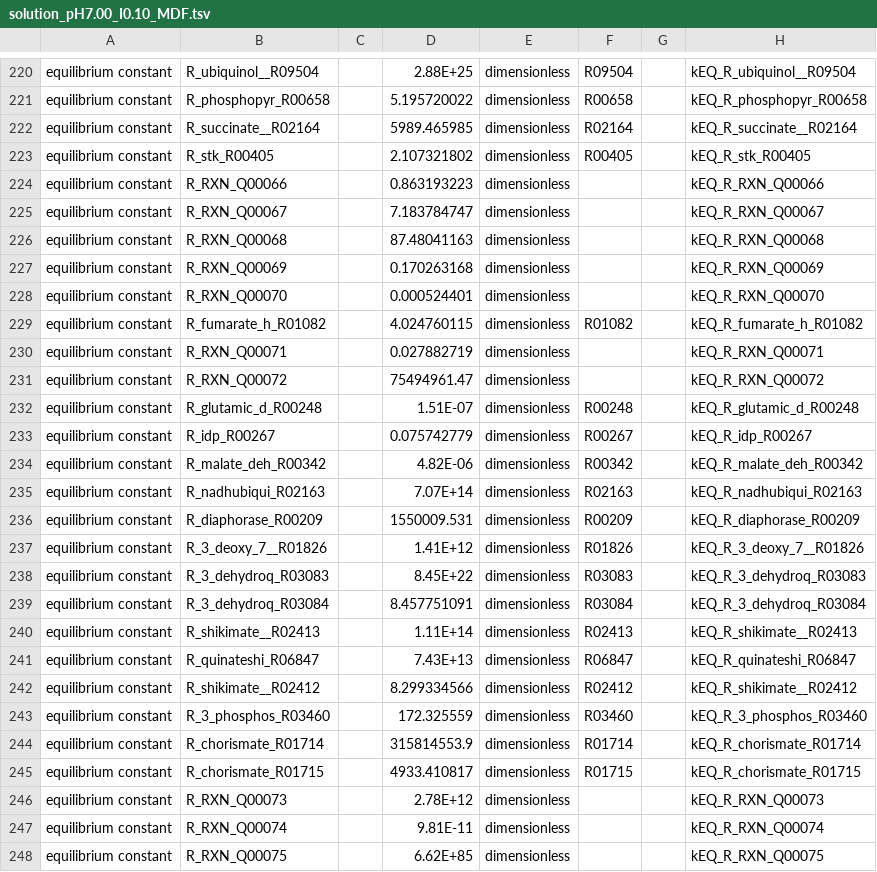
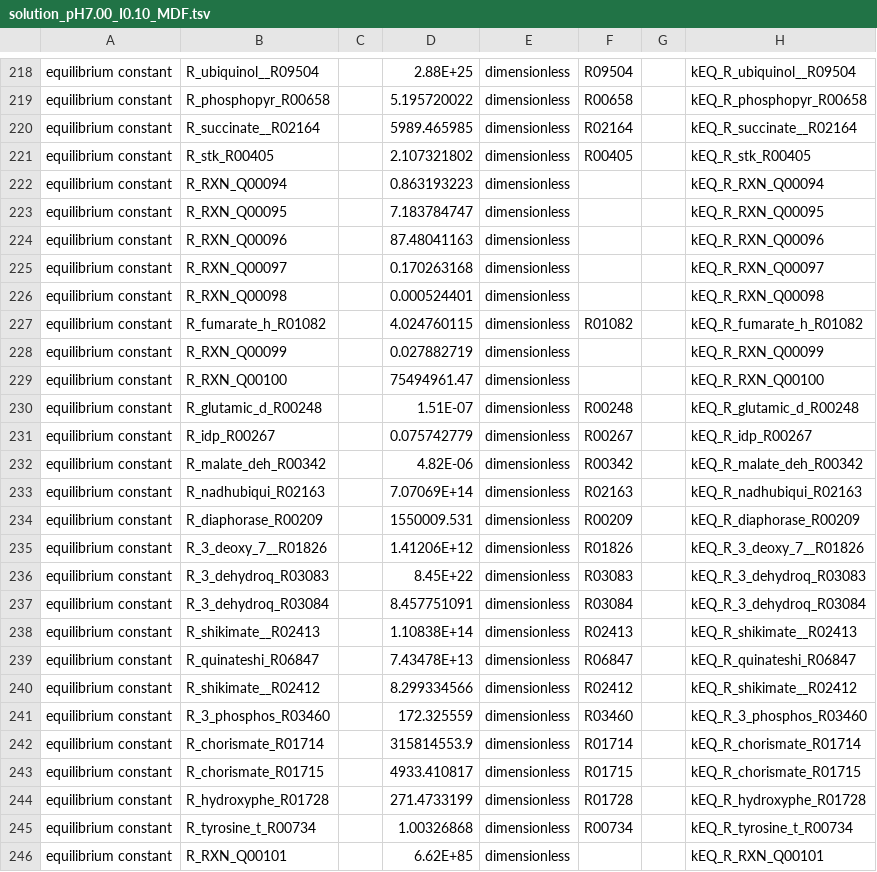
Before and after one commit to russell-stewart/levdopa_synthesis, a TSV file: Equilibrator_Pathway_CSV/solution_pH7.00_I0.10_MDF.tsv, drawn as a sheet; only a part is shown, gaps mark what is left out; the diff covers the shown part only.

```diff
--- a/Equilibrator_Pathway_CSV/solution_pH7.00_I0.10_MDF.tsv
+++ b/Equilibrator_Pathway_CSV/solution_pH7.00_I0.10_MDF.tsv
@@ -223,10 +221,10 @@ equilibrium constant	R_succinate__R02164		5989.465985	dimensionless	R02164		kEQ_
 equilibrium constant	R_stk_R00405		2.107321802	dimensionless	R00405		kEQ_R_stk_R00405
-equilibrium constant	R_RXN_Q00066		0.863193223	dimensionless			kEQ_R_RXN_Q00066
-equilibrium constant	R_RXN_Q00067		7.183784747	dimensionless			kEQ_R_RXN_Q00067
-equilibrium constant	R_RXN_Q00068		87.48041163	dimensionless			kEQ_R_RXN_Q00068
-equilibrium constant	R_RXN_Q00069		0.170263168	dimensionless			kEQ_R_RXN_Q00069
-equilibrium constant	R_RXN_Q00070		0.000524401	dimensionless			kEQ_R_RXN_Q00070
+equilibrium constant	R_RXN_Q00094		0.863193223	dimensionless			kEQ_R_RXN_Q00094
+equilibrium constant	R_RXN_Q00095		7.183784747	dimensionless			kEQ_R_RXN_Q00095
+equilibrium constant	R_RXN_Q00096		87.48041163	dimensionless			kEQ_R_RXN_Q00096
+equilibrium constant	R_RXN_Q00097		0.170263168	dimensionless			kEQ_R_RXN_Q00097
+equilibrium constant	R_RXN_Q00098		0.000524401	dimensionless			kEQ_R_RXN_Q00098
 equilibrium constant	R_fumarate_h_R01082		4.024760115	dimensionless	R01082		kEQ_R_fumarate_h_R01082
-equilibrium constant	R_RXN_Q00071		0.027882719	dimensionless			kEQ_R_RXN_Q00071
-equilibrium constant	R_RXN_Q00072		75494961.47	dimensionless			kEQ_R_RXN_Q00072
+equilibrium constant	R_RXN_Q00099		0.027882719	dimensionless			kEQ_R_RXN_Q00099
+equilibrium constant	R_RXN_Q00100		75494961.47	dimensionless			kEQ_R_RXN_Q00100
 equilibrium constant	R_glutamic_d_R00248		1.51E-07	dimensionless	R00248		kEQ_R_glutamic_d_R00248
@@ -234,9 +232,9 @@ equilibrium constant	R_idp_R00267		0.075742779	dimensionless	R00267		kEQ_R_idp_R
 equilibrium constant	R_malate_deh_R00342		4.82E-06	dimensionless	R00342		kEQ_R_malate_deh_R00342
-equilibrium constant	R_nadhubiqui_R02163		7.07E+14	dimensionless	R02163		kEQ_R_nadhubiqui_R02163
+equilibrium constant	R_nadhubiqui_R02163		7.07069E+14	dimensionless	R02163		kEQ_R_nadhubiqui_R02163
 equilibrium constant	R_diaphorase_R00209		1550009.531	dimensionless	R00209		kEQ_R_diaphorase_R00209
-equilibrium constant	R_3_deoxy_7__R01826		1.41E+12	dimensionless	R01826		kEQ_R_3_deoxy_7__R01826
+equilibrium constant	R_3_deoxy_7__R01826		1.41206E+12	dimensionless	R01826		kEQ_R_3_deoxy_7__R01826
 equilibrium constant	R_3_dehydroq_R03083		8.45E+22	dimensionless	R03083		kEQ_R_3_dehydroq_R03083
 equilibrium constant	R_3_dehydroq_R03084		8.457751091	dimensionless	R03084		kEQ_R_3_dehydroq_R03084
-equilibrium constant	R_shikimate__R02413		1.11E+14	dimensionless	R02413		kEQ_R_shikimate__R02413
-equilibrium constant	R_quinateshi_R06847		7.43E+13	dimensionless	R06847		kEQ_R_quinateshi_R06847
+equilibrium constant	R_shikimate__R02413		1.10838E+14	dimensionless	R02413		kEQ_R_shikimate__R02413
+equilibrium constant	R_quinateshi_R06847		7.43478E+13	dimensionless	R06847		kEQ_R_quinateshi_R06847
 equilibrium constant	R_shikimate__R02412		8.299334566	dimensionless	R02412		kEQ_R_shikimate__R02412
@@ -245,4 +243,4 @@ equilibrium constant	R_chorismate_R01714		315814553.9	dimensionless	R01714		kEQ_
 equilibrium constant	R_chorismate_R01715		4933.410817	dimensionless	R01715		kEQ_R_chorismate_R01715
-equilibrium constant	R_RXN_Q00073		2.78E+12	dimensionless			kEQ_R_RXN_Q00073
-equilibrium constant	R_RXN_Q00074		9.81E-11	dimensionless			kEQ_R_RXN_Q00074
-equilibrium constant	R_RXN_Q00075		6.62E+85	dimensionless			kEQ_R_RXN_Q00075
+equilibrium constant	R_hydroxyphe_R01728		271.4733199	dimensionless	R01728		kEQ_R_hydroxyphe_R01728
+equilibrium constant	R_tyrosine_t_R00734		1.00326868	dimensionless	R00734		kEQ_R_tyrosine_t_R00734
+equilibrium constant	R_RXN_Q00101		6.62E+85	dimensionless			kEQ_R_RXN_Q00101
```
Also changed, not shown: 4 added rows, 6 removed rows and 34 edited cells elsewhere in this file, Equilibrator_Pathway_CSV/shikimate.csv, Equilibrator_Pathway_CSV/shikimate_pH7.00_I0.10_MDF.tsv, 12 other files.
